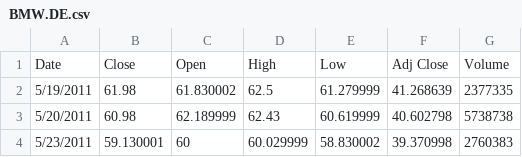
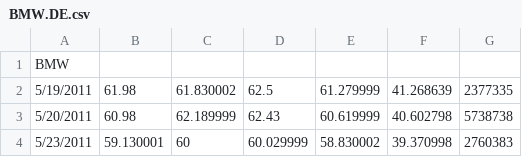
Before and after one commit to anggun-99/Markowitz_Portfolio, a CSV file: data/BMW.DE.csv, drawn as a sheet; only a part is shown.

```diff
--- a/data/BMW.DE.csv
+++ b/data/BMW.DE.csv
@@ -1,2 +1,2 @@
-Date,Close,Open,High,Low,Adj Close,Volume
+BMW
 5/19/2011,61.98,61.830002,62.5,61.279999,41.268639,2377335
```
Also changed, not shown: data/BAYN.DE.csv, 4 other files.
